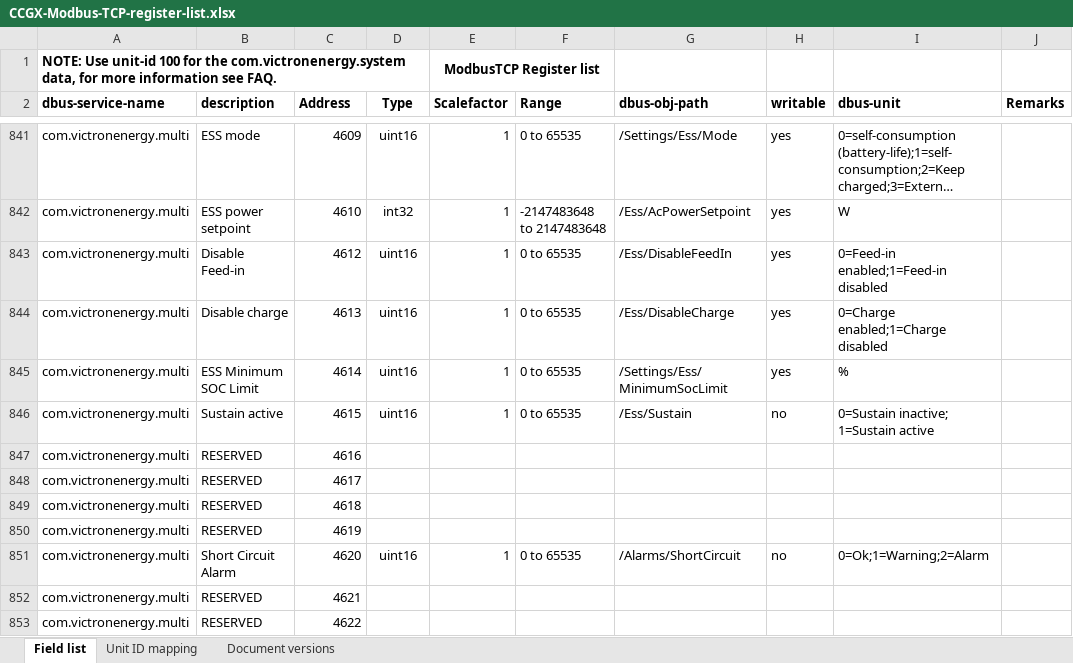
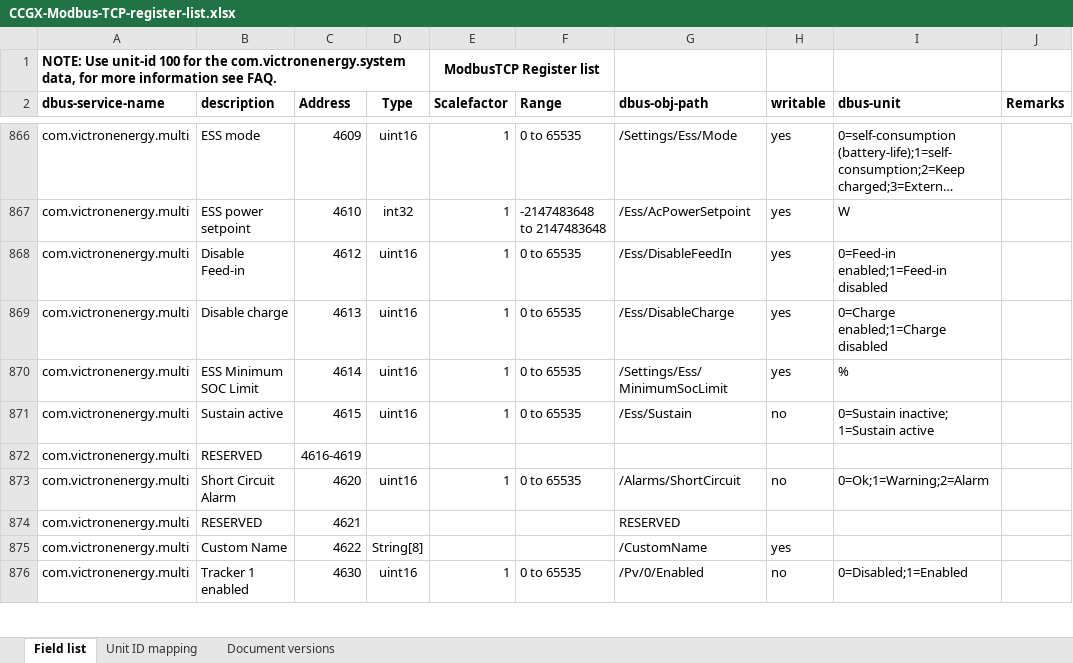
Before and after one commit to victronenergy/dbus_modbustcp, an Excel workbook: CCGX-Modbus-TCP-register-list.xlsx, sheet Field list, drawn as a sheet; only a part is shown, gaps mark what is left out; the shorter side is filled out with more unchanged rows; long unchanged cells end in …; values as stored, in another font and other column widths than the file's, no borders; removed rows and columns are numbered as before the commit, all else as after; the diff covers the shown part only; the diff names each change by its address in the sheet, - before the commit and + after, or states it on an @@ line.

```diff
--- a/CCGX-Modbus-TCP-register-list.xlsx (sheet Field list)
+++ b/CCGX-Modbus-TCP-register-list.xlsx (sheet Field list)
-C872 (Address): 4616
+C872 (Address): 4616-4619
-row 848: com.victronenergy.multi | RESERVED | 4617
-row 849: com.victronenergy.multi | RESERVED | 4618
-row 850: com.victronenergy.multi | RESERVED | 4619
-G874 (dbus-obj-path): (empty)
+G874 (dbus-obj-path): RESERVED
-B875 (description): RESERVED
+B875 (description): Custom Name
-D875 (Type): (empty)
+D875 (Type): String[8]
-G875 (dbus-obj-path): (empty)
+G875 (dbus-obj-path): /CustomName
-H875 (writable): (empty)
+H875 (writable): yes
```
Also changed, not shown: 46 added rows, 29 removed rows and 10 edited cells elsewhere in this sheet, sheet Document versions.
